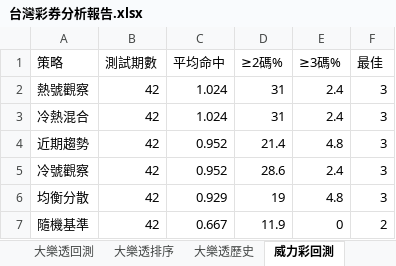
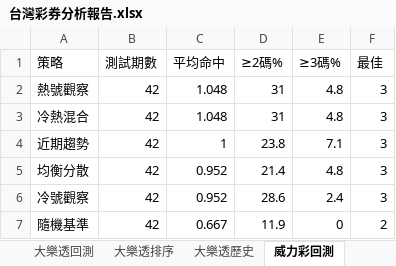
Before and after one commit to samyiqrs/taiwan-lottery-dashboard, an Excel workbook: 台灣彩券分析報告.xlsx, sheet 威力彩回測, drawn as a sheet; values as stored, in another font and other column widths than the file's, no borders; removed rows and columns are numbered as before the commit, all else as after; the diff names each change by its address in the sheet, - before the commit and + after, or states it on an @@ line.

```diff
--- a/台灣彩券分析報告.xlsx (sheet 威力彩回測)
+++ b/台灣彩券分析報告.xlsx (sheet 威力彩回測)
-C2:C3 (平均命中): 1.024
+C2:C3 (平均命中): 1.048
-E2:E3 (≥3碼%): 2.4
+E2:E3 (≥3碼%): 4.8
-C4 (平均命中): 0.952
+C4 (平均命中): 1
-D4 (≥2碼%): 21.4
+D4 (≥2碼%): 23.8
-E4 (≥3碼%): 4.8
+E4 (≥3碼%): 7.1
+row 5: 均衡分散 | 42 | 0.952 | 21.4 | 4.8 | 3
-row 6: 均衡分散 | 42 | 0.929 | 19 | 4.8 | 3
```
Also changed, not shown: sheet 威力彩排序, sheet 威力彩歷史, sheet 總覽, 4 other files.
